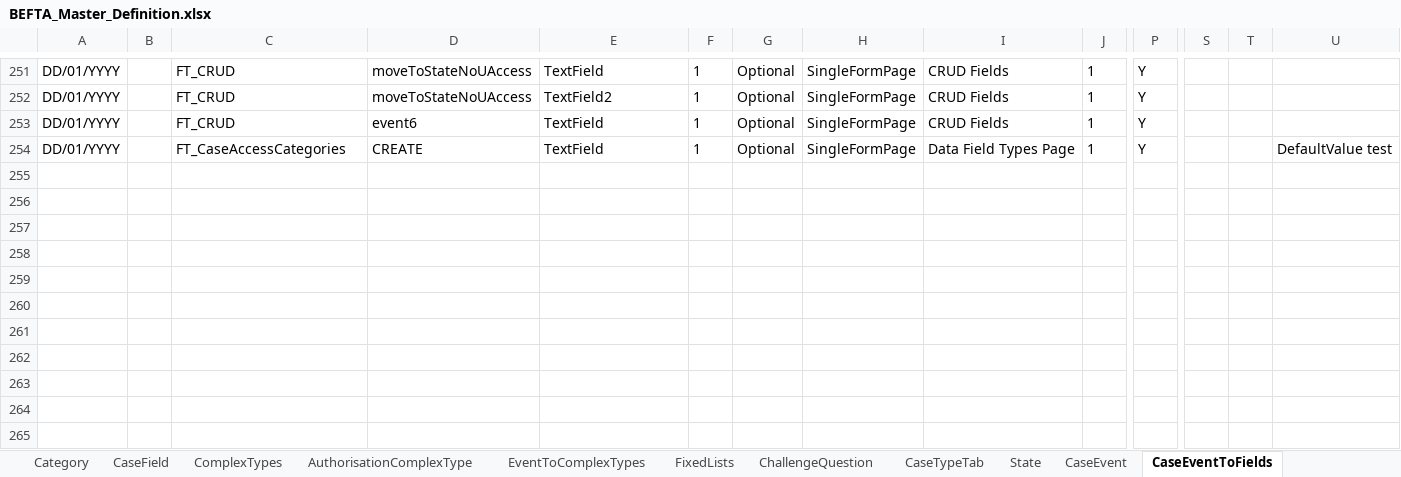
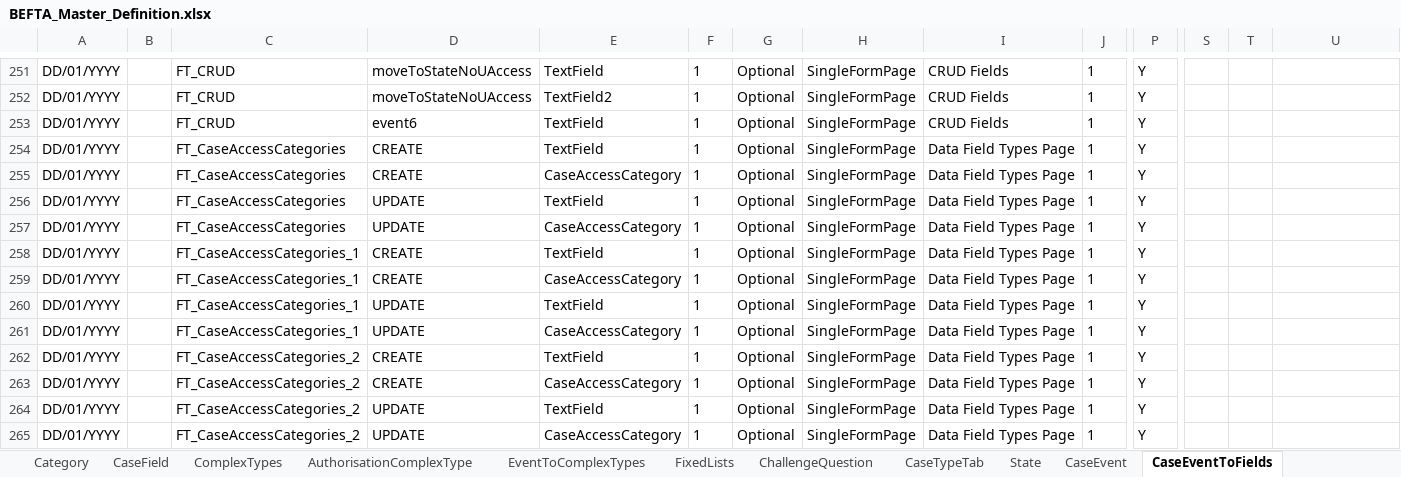
Before and after one commit to hmcts/ccd-test-definitions, an Excel workbook: src/main/resources/uk/gov/hmcts/ccd/test_definitions/excel/BEFTA_Master_Definition.xlsx, sheet CaseEventToFields, drawn as a sheet; only a part is shown, gaps mark what is left out; values as stored, in another font and other column widths than the file's, no borders; table styles not drawn; rows hold the shown columns only; the diff names each change by its address in the sheet, - before the commit and + after, or states it on an @@ line.

Commit message:
updating with master and adding SearchCriteria for caseAccessCategories case types

```diff
--- a/src/main/resources/uk/gov/hmcts/ccd/test_definitions/excel/BEFTA_Master_Definition.xlsx (sheet CaseEventToFields)
+++ b/src/main/resources/uk/gov/hmcts/ccd/test_definitions/excel/BEFTA_Master_Definition.xlsx (sheet CaseEventToFields)
-U254: DefaultValue test
+U254: (empty)
+row 255: DD/01/YYYY |  | FT_CaseAccessCategories | CREATE | CaseAccessCategory | 1 | Optional | SingleFormPage | Data Field Types Page | 1 | Y
+row 256: DD/01/YYYY |  | FT_CaseAccessCategories | UPDATE | TextField | 1 | Optional | SingleFormPage | Data Field Types Page | 1 | Y
+row 257: DD/01/YYYY |  | FT_CaseAccessCategories | UPDATE | CaseAccessCategory | 1 | Optional | SingleFormPage | Data Field Types Page | 1 | Y
+row 258: DD/01/YYYY |  | FT_CaseAccessCategories_1 | CREATE | TextField | 1 | Optional | SingleFormPage | Data Field Types Page | 1 | Y
+row 259: DD/01/YYYY |  | FT_CaseAccessCategories_1 | CREATE | CaseAccessCategory | 1 | Optional | SingleFormPage | Data Field Types Page | 1 | Y
+row 260: DD/01/YYYY |  | FT_CaseAccessCategories_1 | UPDATE | TextField | 1 | Optional | SingleFormPage | Data Field Types Page | 1 | Y
+row 261: DD/01/YYYY |  | FT_CaseAccessCategories_1 | UPDATE | CaseAccessCategory | 1 | Optional | SingleFormPage | Data Field Types Page | 1 | Y
+row 262: DD/01/YYYY |  | FT_CaseAccessCategories_2 | CREATE | TextField | 1 | Optional | SingleFormPage | Data Field Types Page | 1 | Y
+row 263: DD/01/YYYY |  | FT_CaseAccessCategories_2 | CREATE | CaseAccessCategory | 1 | Optional | SingleFormPage | Data Field Types Page | 1 | Y
+row 264: DD/01/YYYY |  | FT_CaseAccessCategories_2 | UPDATE | TextField | 1 | Optional | SingleFormPage | Data Field Types Page | 1 | Y
+row 265: DD/01/YYYY |  | FT_CaseAccessCategories_2 | UPDATE | CaseAccessCategory | 1 | Optional | SingleFormPage | Data Field Types Page | 1 | Y
```
Also changed, not shown: sheet RoleToAccessProfiles, sheet CaseEvent, sheet CaseField, sheet CaseTypeTab, sheet AuthorisationCaseField, sheet AuthorisationCaseState, 8 more sheets, 9 other files.
